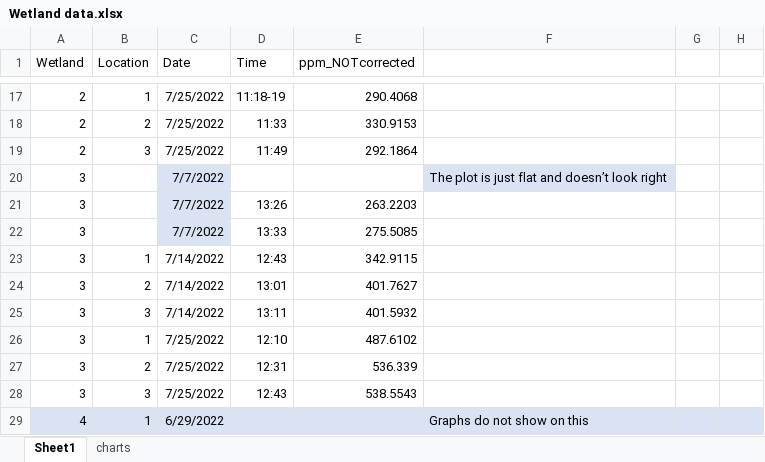
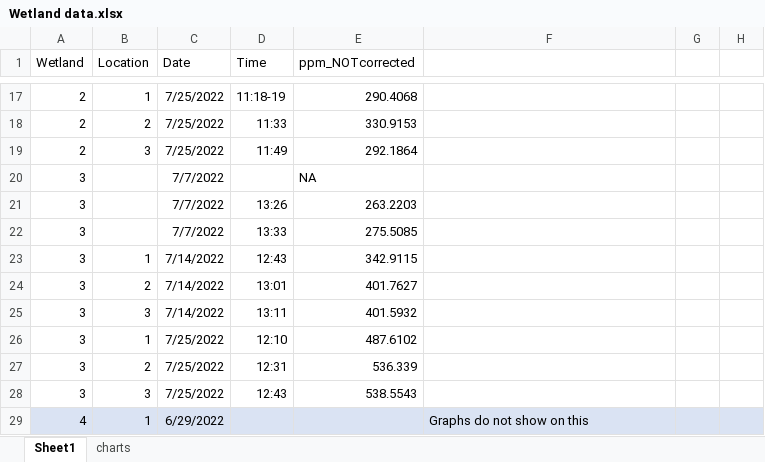
Before and after one commit to carbonshed/Ecuador2022, an Excel workbook: Wetlands/Wetland data.xlsx, sheet Sheet1, drawn as a sheet; only a part is shown, gaps mark what is left out; values as stored, in another font and other column widths than the file's, no borders; the diff covers the shown part only; the diff names each change by its address in the sheet, - before the commit and + after, or states it on an @@ line.

```diff
--- a/Wetlands/Wetland data.xlsx (sheet Sheet1)
+++ b/Wetlands/Wetland data.xlsx (sheet Sheet1)
-C20:C22 fill: #DAE3F3
+C20:C22 fill: none
-E20 (ppm_NOTcorrected): (empty)
+E20 (ppm_NOTcorrected): NA
-F20: The plot is just flat and doesn’t look right
+F20: (empty)
-F20 fill: #DAE3F3
+F20 fill: none
```
Also changed, not shown: 2 removed rows, 20 edited cells and cell formats elsewhere in this sheet, formulas that keep their value, charts or pictures, 1 other file.
